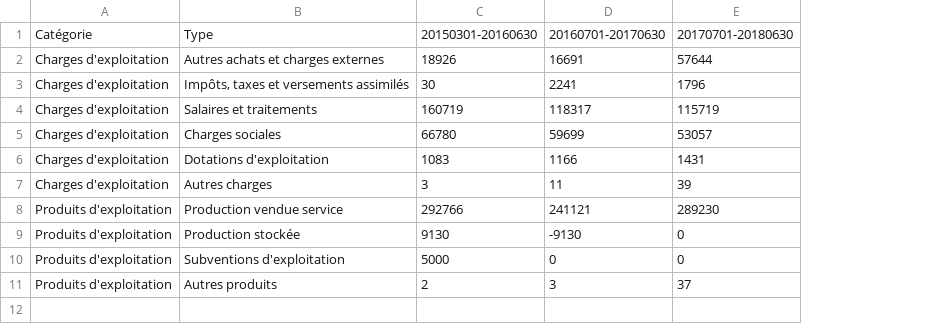
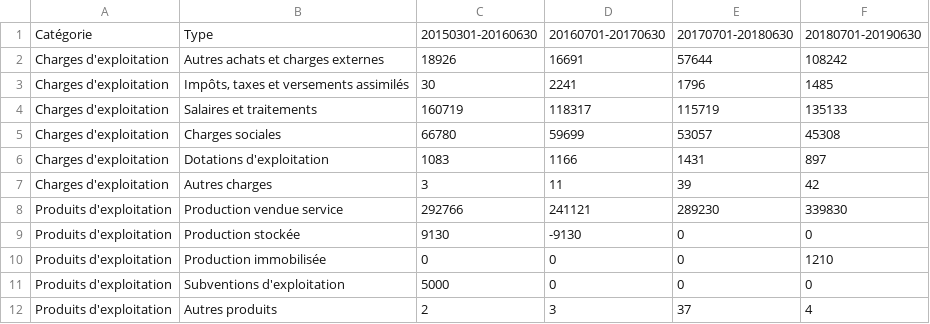
Before and after one commit to 24eme/administratif, a CSV file: bilans.csv, drawn as a sheet; the diff names each change by its address in the sheet, - before the commit and + after, or states it on an @@ line.

Commit message:
Chiffres bilan 2018-2019

```diff
--- a/bilans.csv
+++ b/bilans.csv
+column F, rows 1-9: 20180701-20190630 | 108242 | 1485 | 135133 | 45308 | 897 | 42 | 339830 | 0; rows 11-12: 0 | 4
+row 10: Produits d'exploitation | Production immobilisée | 0 | 0 | 0 | 1210
```
